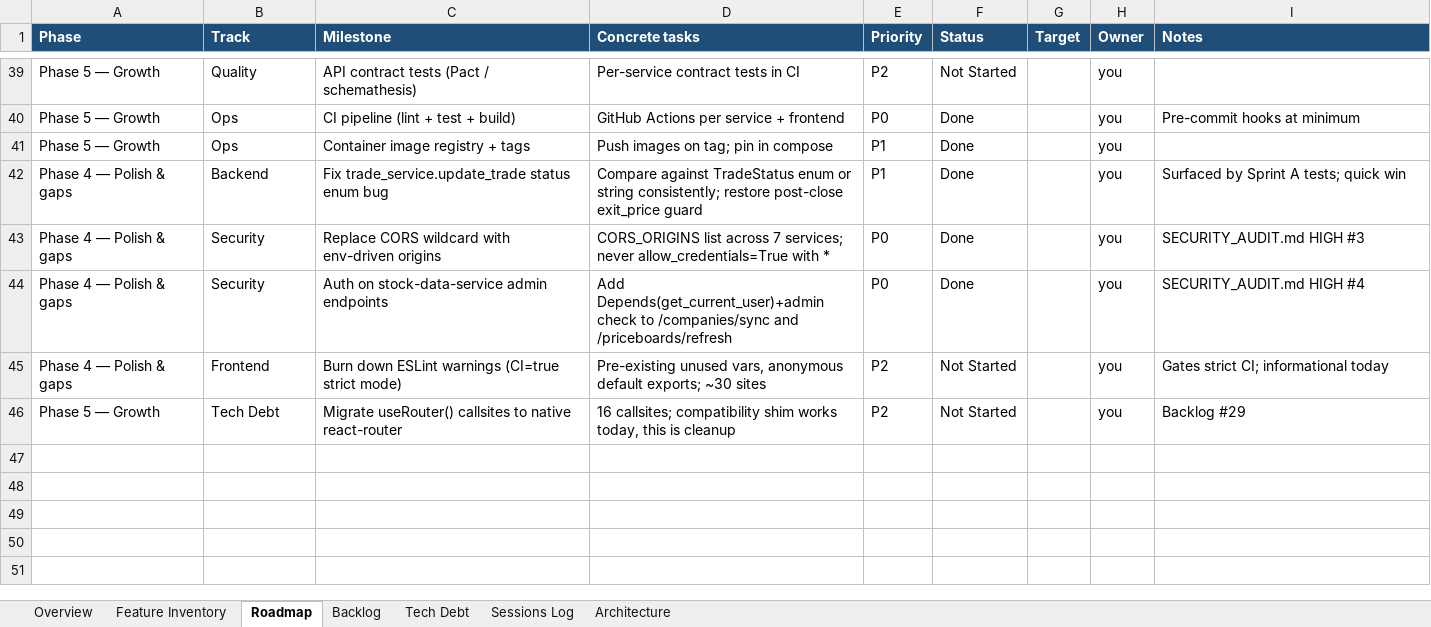
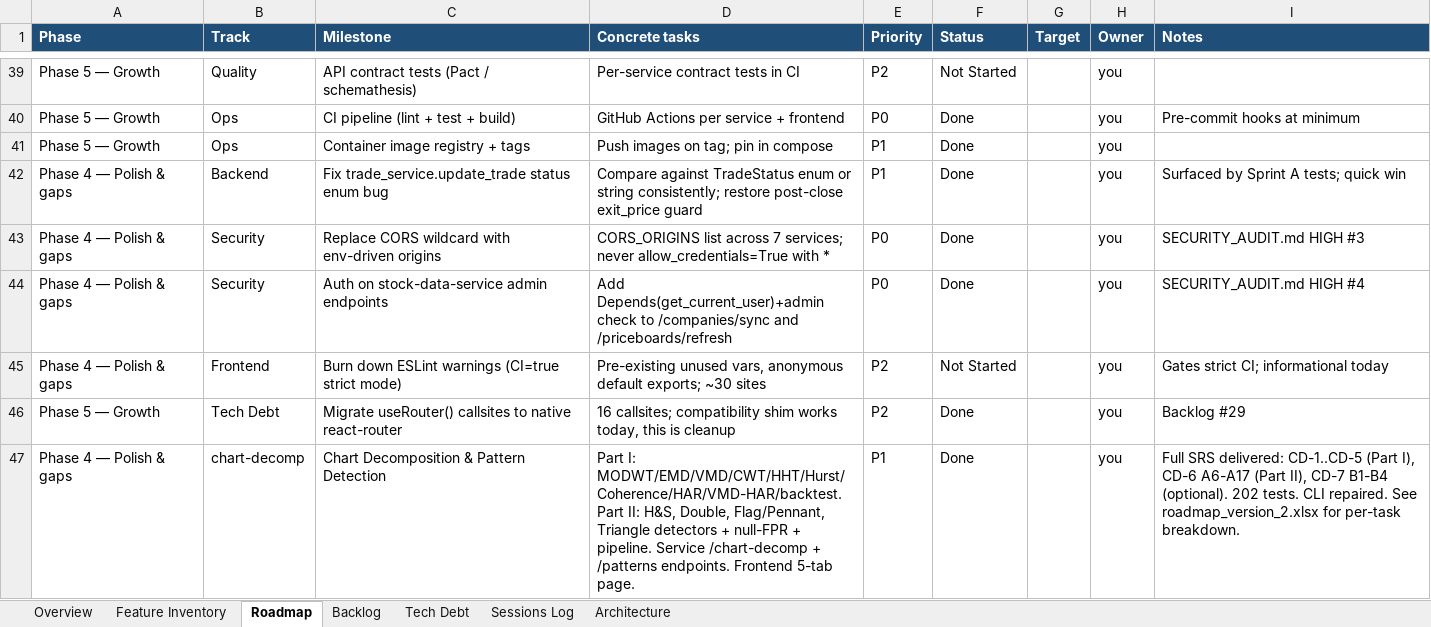
Before and after one commit to Tuanph1970/all_projects, an Excel workbook: stockpredict/ROADMAP.xlsx, sheet Roadmap, drawn as a sheet; only a part is shown, gaps mark what is left out; values as stored, in another font and other column widths than the file's, no borders; conditional formats not drawn; the diff names each change by its address in the sheet, - before the commit and + after, or states it on an @@ line.

```diff
--- a/stockpredict/ROADMAP.xlsx (sheet Roadmap)
+++ b/stockpredict/ROADMAP.xlsx (sheet Roadmap)
-F46 (Status): Not Started
+F46 (Status): Done
+row 47: Phase 4 — Polish & gaps | chart-decomp | Chart Decomposition & Pattern Detection | Part I: MODWT/EMD/VMD/CWT/HHT/Hurst/Coherence/HAR/VMD-HAR/backtest. Part II: H&S, Double, Flag/Pennant, Triangle detectors + null-FPR + pipeline. Service /chart-decomp + /patterns endpoints. Frontend 5-tab page. | P1 | Done |  | you | Full SRS delivered: CD-1..CD-5 (Part I), CD-6 A6-A17 (Part II), CD-7 B1-B4 (optional). 202 tests. CLI repaired. See roadmap_version_2.xlsx for per-task breakdown.
```
Also changed, not shown: sheet Feature Inventory, sheet Sessions Log, stockpredict/roadmap_version_2.xlsx.
